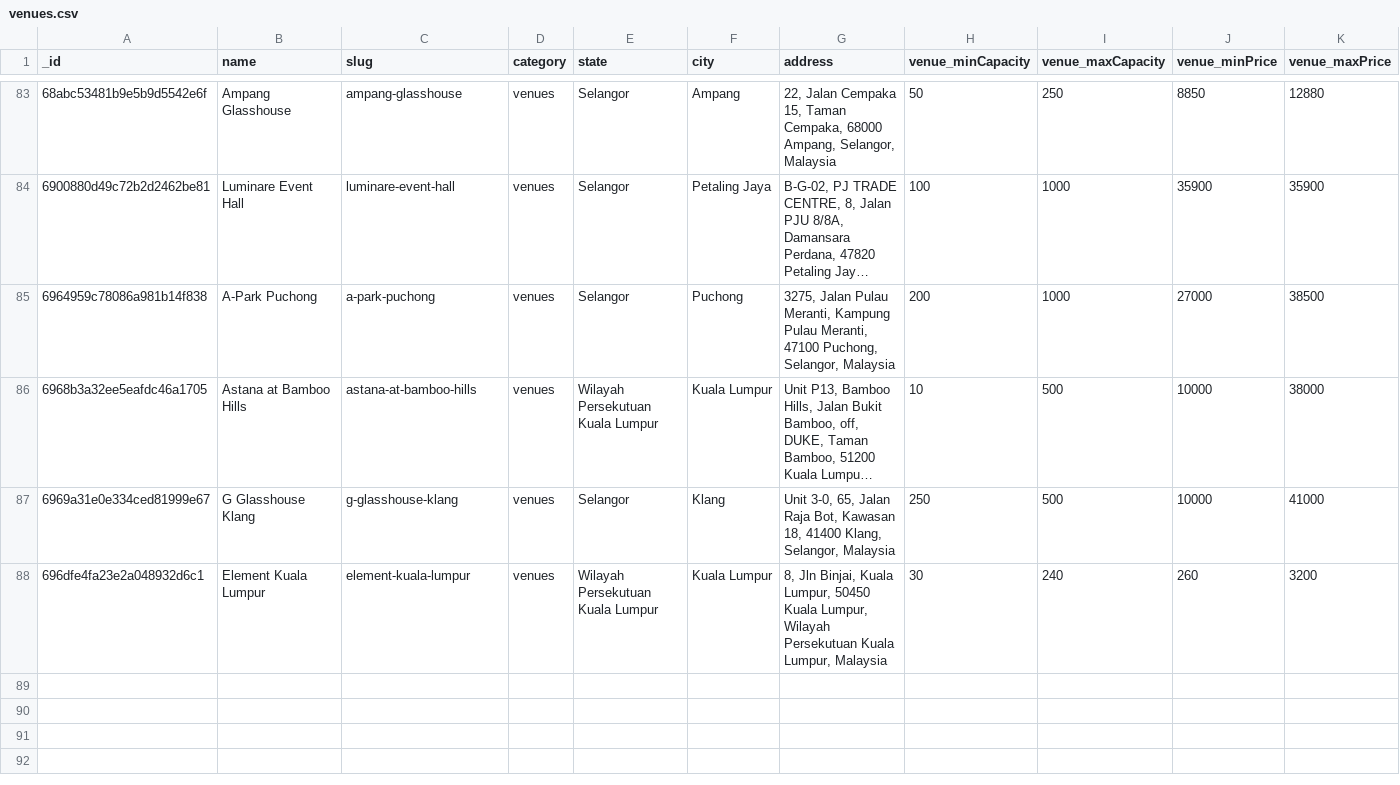
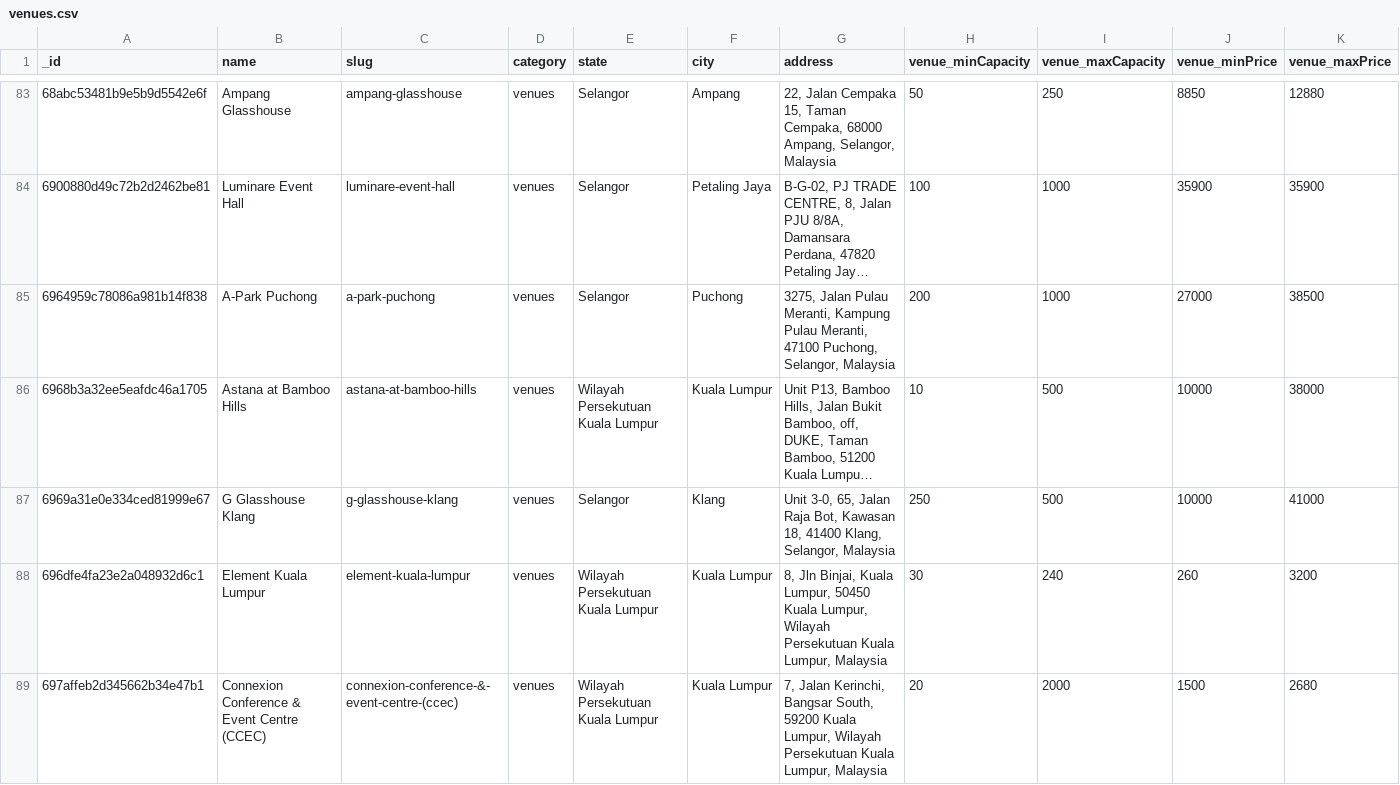
Before and after one commit to luarss/wedding-data, a CSV file: data/twn/venues.csv, drawn as a sheet; only a part is shown, gaps mark what is left out; long unchanged cells end in …; rows hold the shown columns only; the diff names each change by its address in the sheet, - before the commit and + after, or states it on an @@ line.

```diff
--- a/data/twn/venues.csv
+++ b/data/twn/venues.csv
+row 89: 697affeb2d345662b34e47b1 | Connexion Conference & Event Centre (CCEC) | connexion-conference-&-event-centre-(ccec) | venues | Wilayah Persekutuan Kuala Lumpur | Kuala Lumpur | 7, Jalan Kerinchi, Bangsar South, 59200 Kuala Lumpur, Wilayah Persekutuan Kuala Lumpur, Malaysia | 20 | 2000 | 1500 | 2680
```
Also changed, not shown: data/wd/photographers.csv, data/wd/venues.csv, 4 other files.
